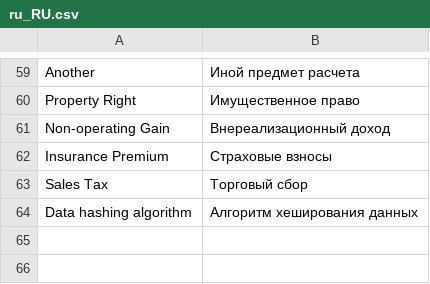
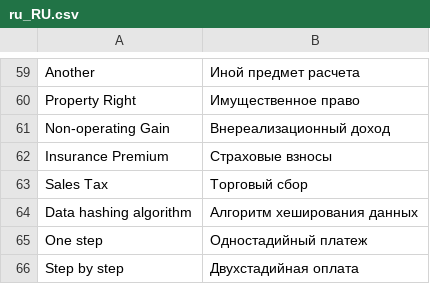
Before and after one commit to robokassa/cms-magento, a CSV file: i18n/ru_RU.csv, drawn as a sheet; only a part is shown, gaps mark what is left out.

```diff
--- a/i18n/ru_RU.csv
+++ b/i18n/ru_RU.csv
@@ -64 +64,3 @@
 "Data hashing algorithm","Алгоритм хеширования данных"
+"One step","Одностадийный платеж"
+"Step by step","Двухстадийная оплата"
```
Also changed, not shown: 12 other files.
